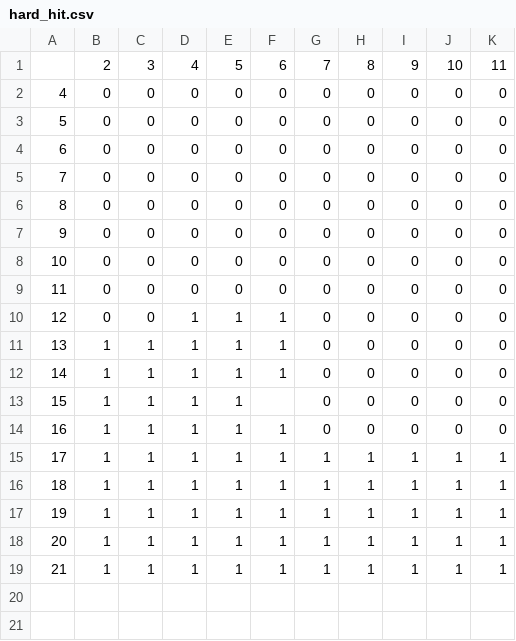
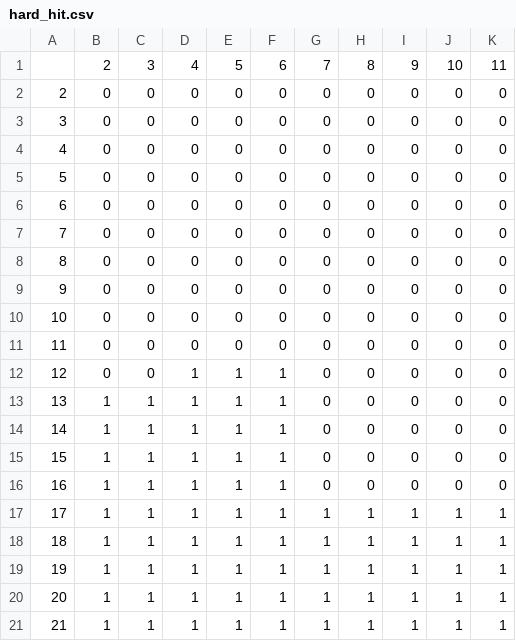
Before and after one commit to cezar-r/blackjack_simulator, a CSV file: data/hard_hit.csv, drawn as a sheet.

```diff
--- a/data/hard_hit.csv
+++ b/data/hard_hit.csv
@@ -1,2 +1,4 @@
 ,2,3,4,5,6,7,8,9,10,11
+2,0,0,0,0,0,0,0,0,0,0
+3,0,0,0,0,0,0,0,0,0,0
 4,0,0,0,0,0,0,0,0,0,0
@@ -12,3 +14,3 @@
 14,1,1,1,1,1,0,0,0,0,0
-15,1,1,1,1,,0,0,0,0,0
+15,1,1,1,1,1,0,0,0,0,0
 16,1,1,1,1,1,0,0,0,0,0
```
Also changed, not shown: data/hard_double.csv, 6 other files.
